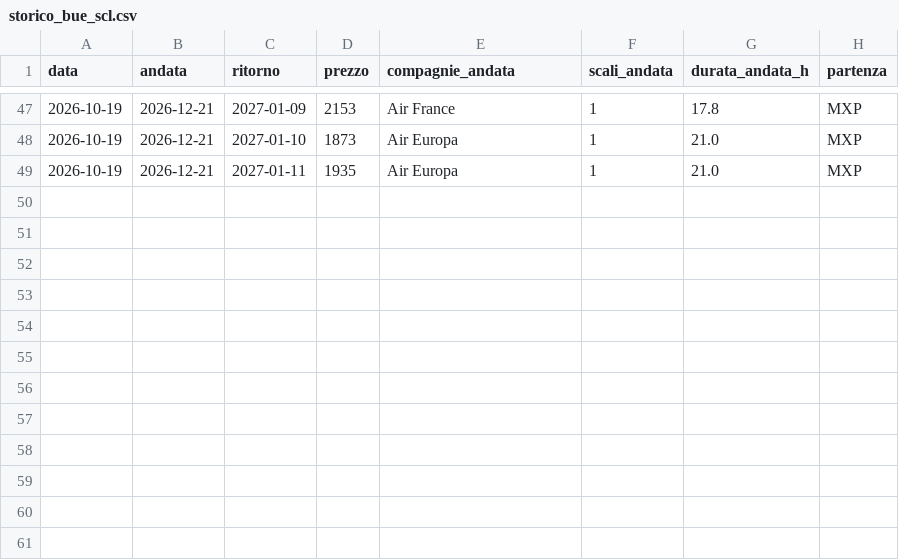
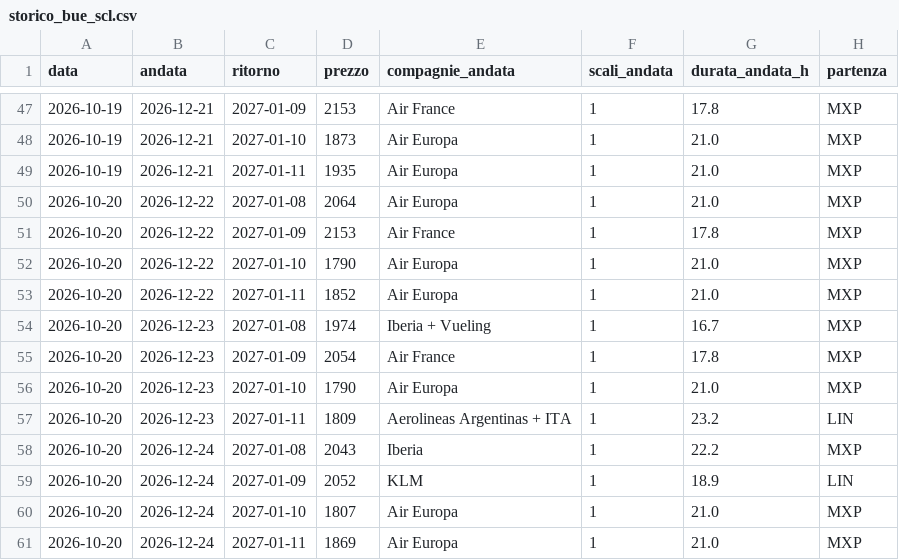
Before and after one commit to langherrima/track-voli, a CSV file: storico_bue_scl.csv, drawn as a sheet; only a part is shown, gaps mark what is left out; the diff names each change by its address in the sheet, - before the commit and + after, or states it on an @@ line.

```diff
--- a/storico_bue_scl.csv
+++ b/storico_bue_scl.csv
+row 50: 2026-10-20 | 2026-12-22 | 2027-01-08 | 2064 | Air Europa | 1 | 21.0 | MXP
+row 51: 2026-10-20 | 2026-12-22 | 2027-01-09 | 2153 | Air France | 1 | 17.8 | MXP
+row 52: 2026-10-20 | 2026-12-22 | 2027-01-10 | 1790 | Air Europa | 1 | 21.0 | MXP
+row 53: 2026-10-20 | 2026-12-22 | 2027-01-11 | 1852 | Air Europa | 1 | 21.0 | MXP
+row 54: 2026-10-20 | 2026-12-23 | 2027-01-08 | 1974 | Iberia + Vueling | 1 | 16.7 | MXP
+row 55: 2026-10-20 | 2026-12-23 | 2027-01-09 | 2054 | Air France | 1 | 17.8 | MXP
+row 56: 2026-10-20 | 2026-12-23 | 2027-01-10 | 1790 | Air Europa | 1 | 21.0 | MXP
+row 57: 2026-10-20 | 2026-12-23 | 2027-01-11 | 1809 | Aerolineas Argentinas + ITA | 1 | 23.2 | LIN
+row 58: 2026-10-20 | 2026-12-24 | 2027-01-08 | 2043 | Iberia | 1 | 22.2 | MXP
+row 59: 2026-10-20 | 2026-12-24 | 2027-01-09 | 2052 | KLM | 1 | 18.9 | LIN
+row 60: 2026-10-20 | 2026-12-24 | 2027-01-10 | 1807 | Air Europa | 1 | 21.0 | MXP
+row 61: 2026-10-20 | 2026-12-24 | 2027-01-11 | 1869 | Air Europa | 1 | 21.0 | MXP
```
Also changed, not shown: storico_migliore_giorno.csv.
